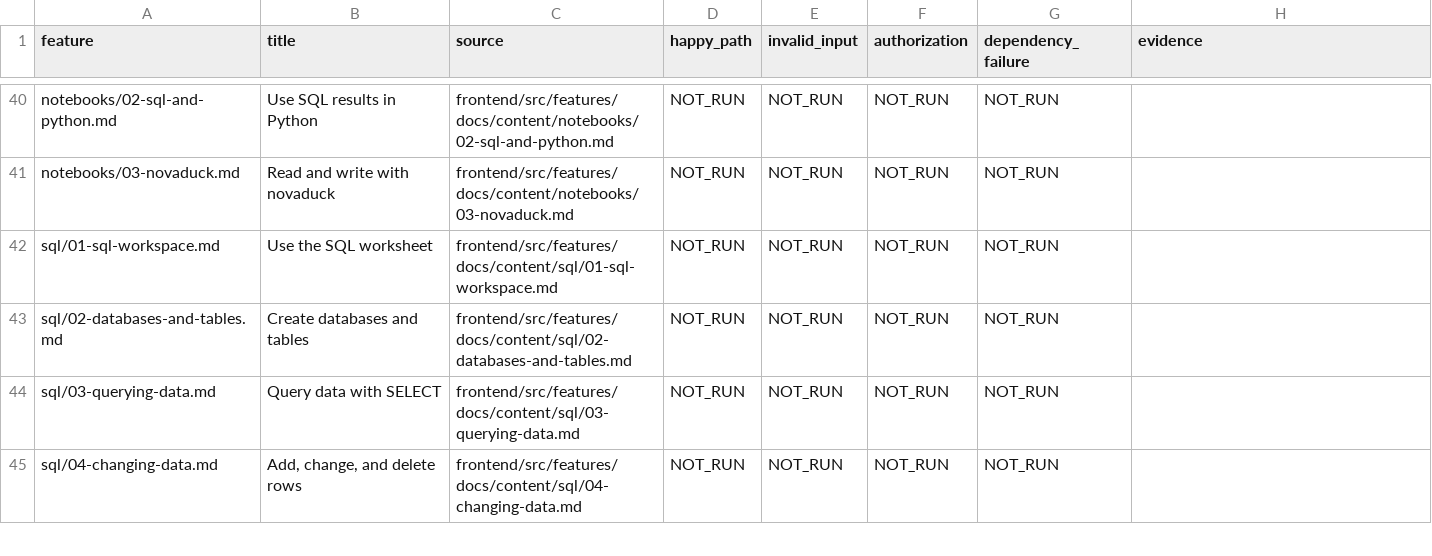
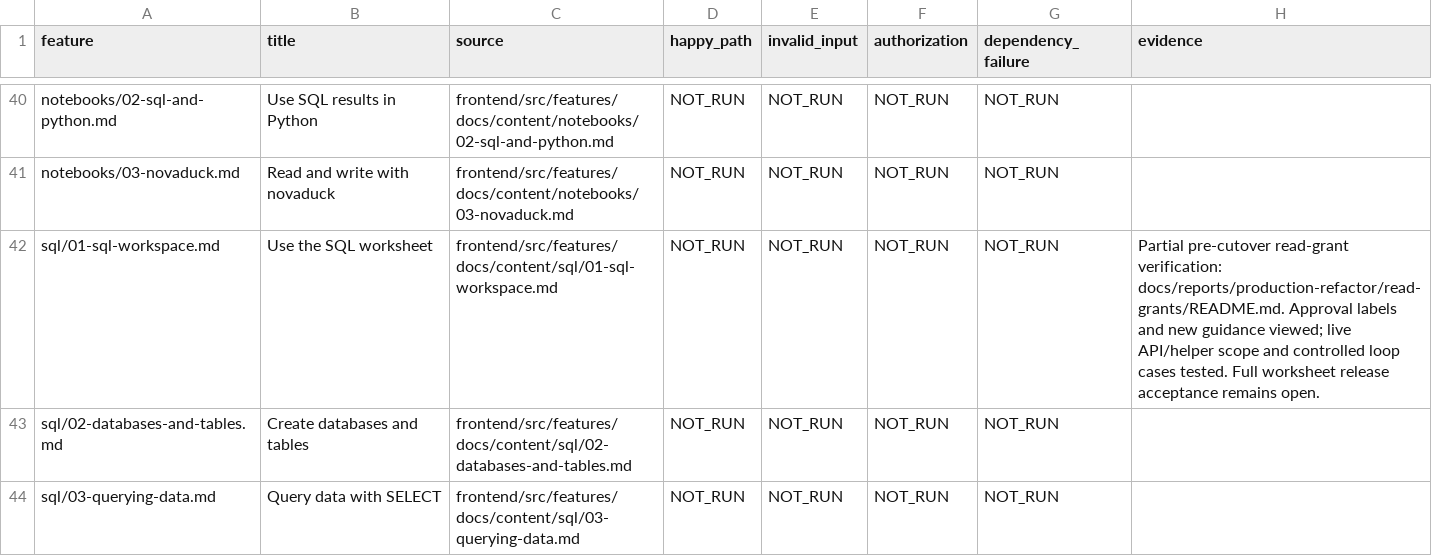
Before and after one commit to dwickyfp/nova, a CSV file: docs/architecture/production-refactor/FEATURE_QA.csv, drawn as a sheet; only a part is shown, gaps mark what is left out; the shorter side is filled out with more unchanged rows.

Commit message:
Bind read-only tool approvals to the active login

```diff
--- a/docs/architecture/production-refactor/FEATURE_QA.csv
+++ b/docs/architecture/production-refactor/FEATURE_QA.csv
@@ -41,3 +41,3 @@ notebooks/02-sql-and-python.md,Use SQL results in Python,frontend/src/features/d
 notebooks/03-novaduck.md,Read and write with novaduck,frontend/src/features/docs/content/notebooks/03-novaduck.md,NOT_RUN,NOT_RUN,NOT_RUN,NOT_RUN,
-sql/01-sql-workspace.md,Use the SQL worksheet,frontend/src/features/docs/content/sql/01-sql-workspace.md,NOT_RUN,NOT_RUN,NOT_RUN,NOT_RUN,
+sql/01-sql-workspace.md,Use the SQL worksheet,frontend/src/features/docs/content/sql/01-sql-workspace.md,NOT_RUN,NOT_RUN,NOT_RUN,NOT_RUN,Partial pre-cutover read-grant verification: docs/reports/production-refactor/read-grants/README.md. Approval labels and new guidance viewed; live API/helper scope and controlled loop cases tested. Full worksheet release acceptance remains open.
 sql/02-databases-and-tables.md,Create databases and tables,frontend/src/features/docs/content/sql/02-databases-and-tables.md,NOT_RUN,NOT_RUN,NOT_RUN,NOT_RUN,
```
Also changed, not shown: docs/architecture/production-refactor/SYSTEM_CALLS.csv, 51 other files.
